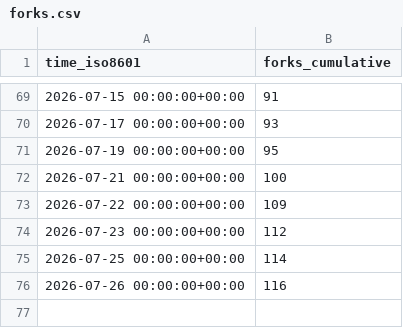
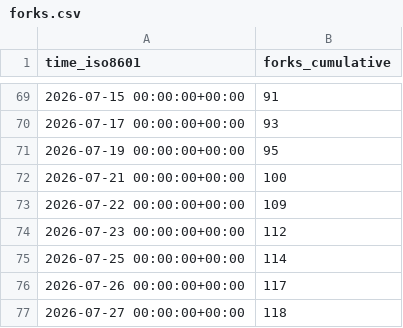
Before and after one commit to microsoft/power-platform-skills, a CSV file: microsoft/power-platform-skills/ghrs-data/forks.csv, drawn as a sheet; only a part is shown, gaps mark what is left out.

```diff
--- a/microsoft/power-platform-skills/ghrs-data/forks.csv
+++ b/microsoft/power-platform-skills/ghrs-data/forks.csv
@@ -75,2 +75,3 @@ time_iso8601,forks_cumulative
 2026-07-25 00:00:00+00:00,114
-2026-07-26 00:00:00+00:00,116
+2026-07-26 00:00:00+00:00,117
+2026-07-27 00:00:00+00:00,118
```
Also changed, not shown: microsoft/power-platform-skills/ghrs-data/stargazers.csv.
